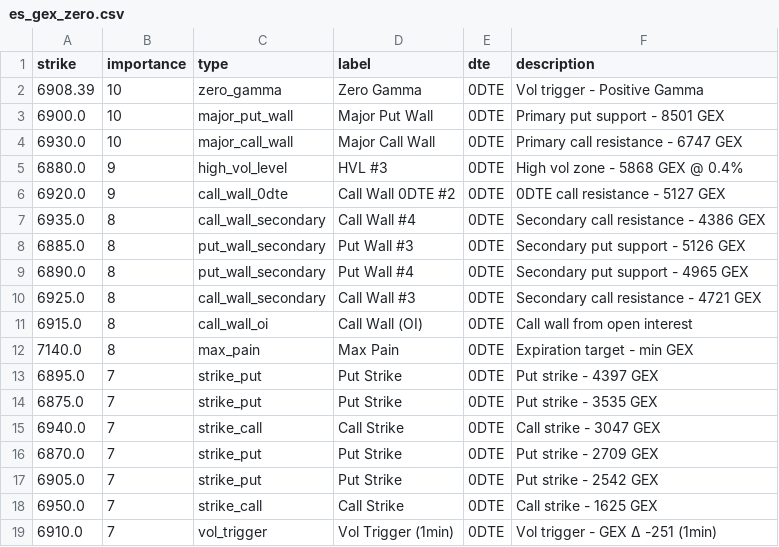
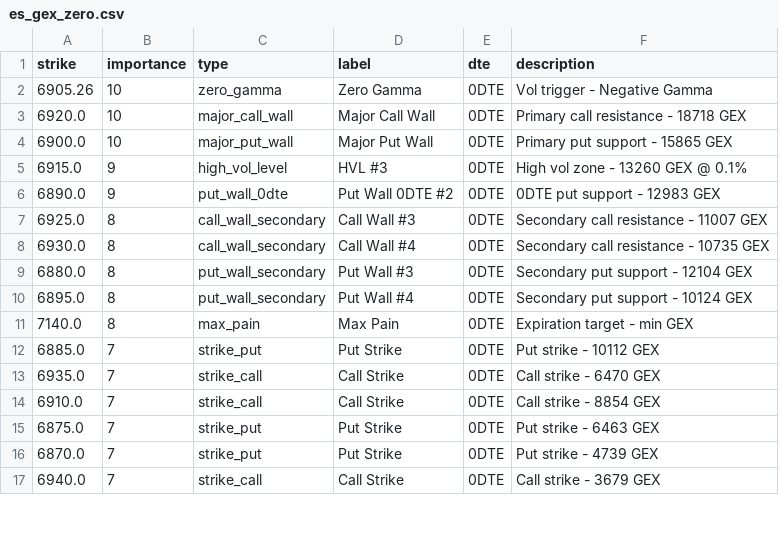
Before and after one commit to enzocosson/gex-levels-manual, a CSV file: es_gex_zero.csv, drawn as a sheet; only a part is shown; the diff covers the shown part only.

```diff
--- a/es_gex_zero.csv
+++ b/es_gex_zero.csv
@@ -1,19 +1,17 @@
 strike,importance,type,label,dte,description
-6908.39,10,zero_gamma,Zero Gamma,0DTE,Vol trigger - Positive Gamma
-6900.0,10,major_put_wall,Major Put Wall,0DTE,Primary put support - 8501 GEX
-6930.0,10,major_call_wall,Major Call Wall,0DTE,Primary call resistance - 6747 GEX
-6880.0,9,high_vol_level,HVL #3,0DTE,High vol zone - 5868 GEX @ 0.4%
-6920.0,9,call_wall_0dte,Call Wall 0DTE #2,0DTE,0DTE call resistance - 5127 GEX
-6935.0,8,call_wall_secondary,Call Wall #4,0DTE,Secondary call resistance - 4386 GEX
-6885.0,8,put_wall_secondary,Put Wall #3,0DTE,Secondary put support - 5126 GEX
-6890.0,8,put_wall_secondary,Put Wall #4,0DTE,Secondary put support - 4965 GEX
-6925.0,8,call_wall_secondary,Call Wall #3,0DTE,Secondary call resistance - 4721 GEX
-6915.0,8,call_wall_oi,Call Wall (OI),0DTE,Call wall from open interest
+6905.26,10,zero_gamma,Zero Gamma,0DTE,Vol trigger - Negative Gamma
+6920.0,10,major_call_wall,Major Call Wall,0DTE,Primary call resistance - 18718 GEX
+6900.0,10,major_put_wall,Major Put Wall,0DTE,Primary put support - 15865 GEX
+6915.0,9,high_vol_level,HVL #3,0DTE,High vol zone - 13260 GEX @ 0.1%
+6890.0,9,put_wall_0dte,Put Wall 0DTE #2,0DTE,0DTE put support - 12983 GEX
+6925.0,8,call_wall_secondary,Call Wall #3,0DTE,Secondary call resistance - 11007 GEX
+6930.0,8,call_wall_secondary,Call Wall #4,0DTE,Secondary call resistance - 10735 GEX
+6880.0,8,put_wall_secondary,Put Wall #3,0DTE,Secondary put support - 12104 GEX
+6895.0,8,put_wall_secondary,Put Wall #4,0DTE,Secondary put support - 10124 GEX
 7140.0,8,max_pain,Max Pain,0DTE,Expiration target - min GEX
-6895.0,7,strike_put,Put Strike,0DTE,Put strike - 4397 GEX
-6875.0,7,strike_put,Put Strike,0DTE,Put strike - 3535 GEX
-6940.0,7,strike_call,Call Strike,0DTE,Call strike - 3047 GEX
-6870.0,7,strike_put,Put Strike,0DTE,Put strike - 2709 GEX
-6905.0,7,strike_put,Put Strike,0DTE,Put strike - 2542 GEX
-6950.0,7,strike_call,Call Strike,0DTE,Call strike - 1625 GEX
-6910.0,7,vol_trigger,Vol Trigger (1min),0DTE,Vol trigger - GEX Δ -251 (1min)
+6885.0,7,strike_put,Put Strike,0DTE,Put strike - 10112 GEX
+6935.0,7,strike_call,Call Strike,0DTE,Call strike - 6470 GEX
+6910.0,7,strike_call,Call Strike,0DTE,Call strike - 8854 GEX
+6875.0,7,strike_put,Put Strike,0DTE,Put strike - 6463 GEX
+6870.0,7,strike_put,Put Strike,0DTE,Put strike - 4739 GEX
+6940.0,7,strike_call,Call Strike,0DTE,Call strike - 3679 GEX
```
Also changed, not shown: 1 added row elsewhere in this file, es_gex_full.csv, es_gex_one.csv, 5 other files.
